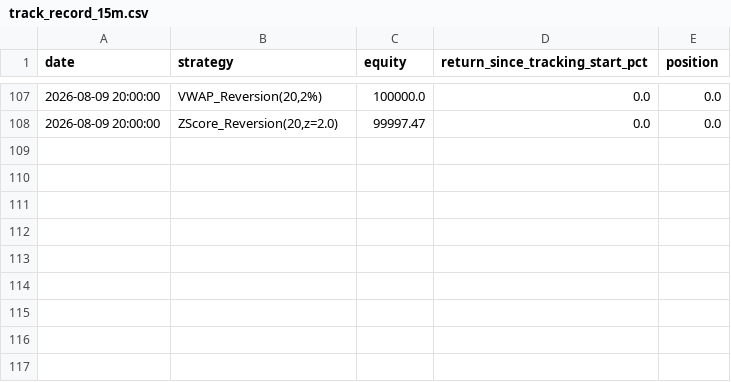
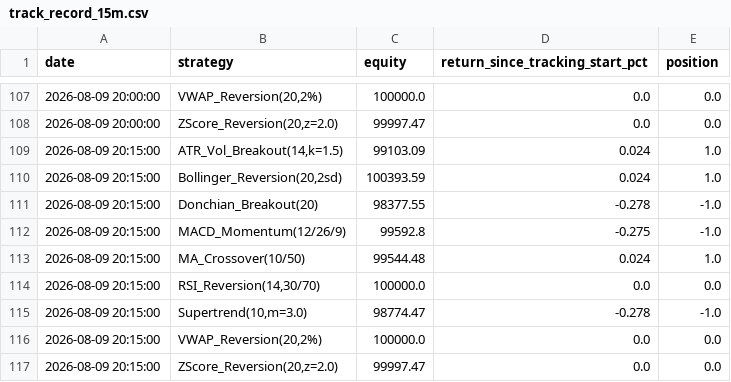
Before and after one commit to edwardsdiezel2008-svg/Trading, a CSV file: paper_trading/track_record_15m.csv, drawn as a sheet; only a part is shown, gaps mark what is left out.

```diff
--- a/paper_trading/track_record_15m.csv
+++ b/paper_trading/track_record_15m.csv
@@ -108 +108,10 @@ date,strategy,equity,return_since_tracking_start_pct,position
 2026-08-09 20:00:00,"ZScore_Reversion(20,z=2.0)",99997.47,0.0,0.0
+2026-08-09 20:15:00,"ATR_Vol_Breakout(14,k=1.5)",99103.09,0.024,1.0
+2026-08-09 20:15:00,"Bollinger_Reversion(20,2sd)",100393.59,0.024,1.0
+2026-08-09 20:15:00,Donchian_Breakout(20),98377.55,-0.278,-1.0
+2026-08-09 20:15:00,MACD_Momentum(12/26/9),99592.8,-0.275,-1.0
+2026-08-09 20:15:00,MA_Crossover(10/50),99544.48,0.024,1.0
+2026-08-09 20:15:00,"RSI_Reversion(14,30/70)",100000.0,0.0,0.0
+2026-08-09 20:15:00,"Supertrend(10,m=3.0)",98774.47,-0.278,-1.0
+2026-08-09 20:15:00,"VWAP_Reversion(20,2%)",100000.0,0.0,0.0
+2026-08-09 20:15:00,"ZScore_Reversion(20,z=2.0)",99997.47,0.0,0.0
```
Also changed, not shown: paper_trading/bars_15m.csv, paper_trading/memecoins/BOMEUSD.csv, 31 other files.
